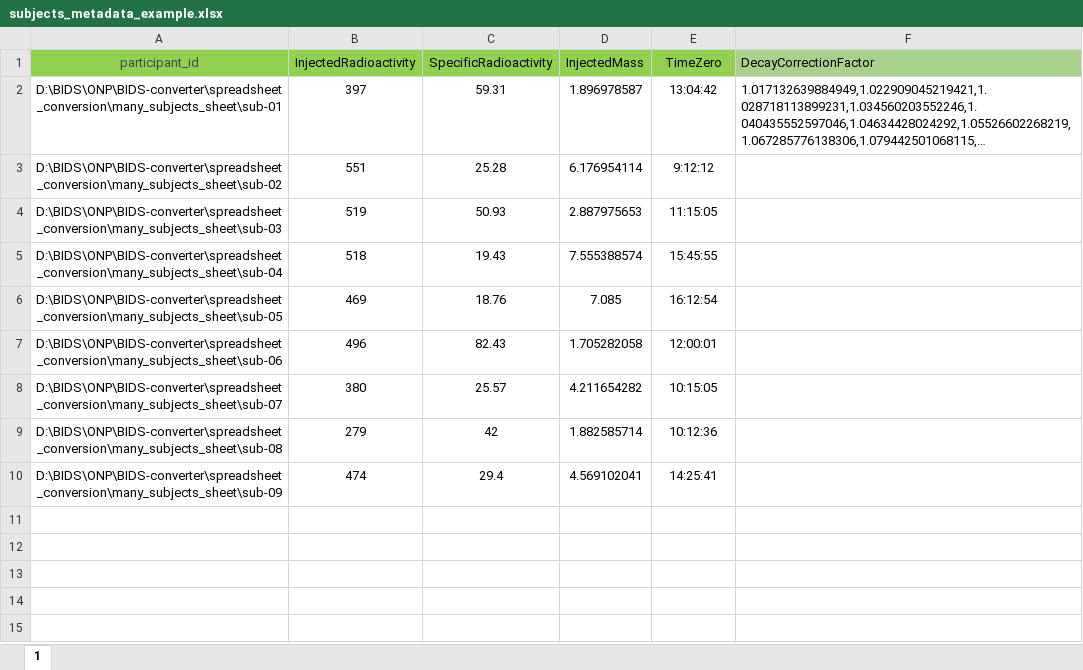
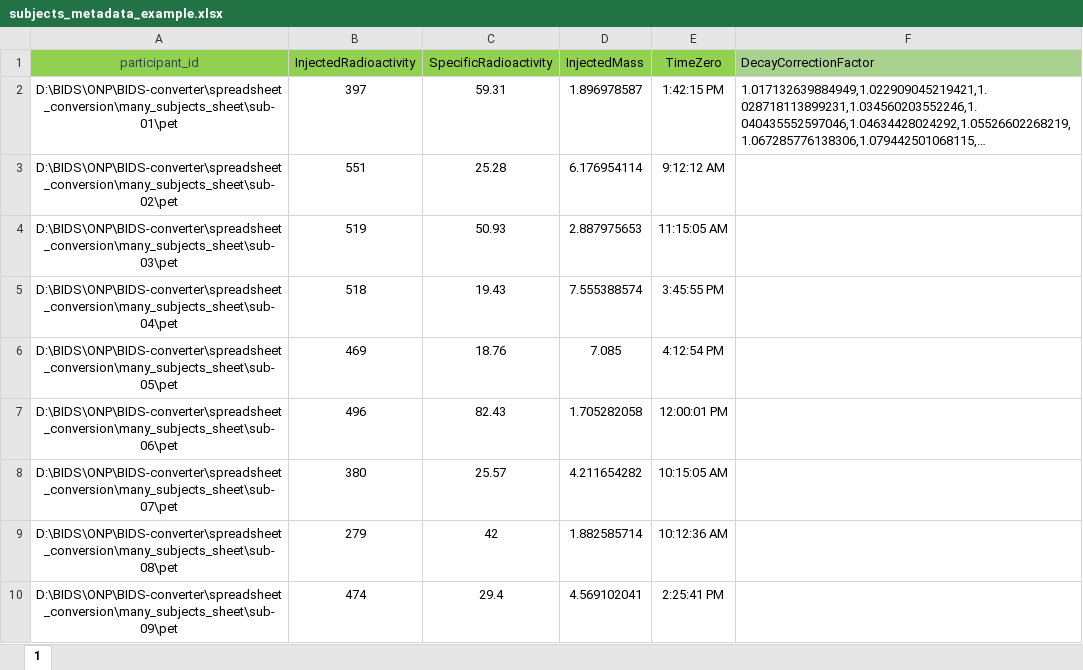
Before and after one commit to openneuropet/PET2BIDS, an Excel workbook: spreadsheet_conversion/many_subjects_sheet/subjects_metadata_example.xlsx, sheet 1, drawn as a sheet; long unchanged cells end in …; values as stored, in another font and other column widths than the file's, no borders; the diff names each change by its address in the sheet, - before the commit and + after, or states it on an @@ line.

Commit message:
spreadsheet updates

```diff
--- a/spreadsheet_conversion/many_subjects_sheet/subjects_metadata_example.xlsx (sheet 1)
+++ b/spreadsheet_conversion/many_subjects_sheet/subjects_metadata_example.xlsx (sheet 1)
-A2 (participant_id): D:\BIDS\ONP\BIDS-converter\spreadsheet_conversion\many_subjects_sheet\sub-01
+A2 (participant_id): D:\BIDS\ONP\BIDS-converter\spreadsheet_conversion\many_subjects_sheet\sub-01\pet
-E2 (TimeZero): 13:04:42
+E2 (TimeZero): 1:42:15 PM
-A3 (participant_id): D:\BIDS\ONP\BIDS-converter\spreadsheet_conversion\many_subjects_sheet\sub-02
+A3 (participant_id): D:\BIDS\ONP\BIDS-converter\spreadsheet_conversion\many_subjects_sheet\sub-02\pet
-E3 (TimeZero): 9:12:12
+E3 (TimeZero): 9:12:12 AM
-A4 (participant_id): D:\BIDS\ONP\BIDS-converter\spreadsheet_conversion\many_subjects_sheet\sub-03
+A4 (participant_id): D:\BIDS\ONP\BIDS-converter\spreadsheet_conversion\many_subjects_sheet\sub-03\pet
-E4 (TimeZero): 11:15:05
+E4 (TimeZero): 11:15:05 AM
-A5 (participant_id): D:\BIDS\ONP\BIDS-converter\spreadsheet_conversion\many_subjects_sheet\sub-04
+A5 (participant_id): D:\BIDS\ONP\BIDS-converter\spreadsheet_conversion\many_subjects_sheet\sub-04\pet
-E5 (TimeZero): 15:45:55
+E5 (TimeZero): 3:45:55 PM
-A6 (participant_id): D:\BIDS\ONP\BIDS-converter\spreadsheet_conversion\many_subjects_sheet\sub-05
+A6 (participant_id): D:\BIDS\ONP\BIDS-converter\spreadsheet_conversion\many_subjects_sheet\sub-05\pet
-E6 (TimeZero): 16:12:54
+E6 (TimeZero): 4:12:54 PM
-A7 (participant_id): D:\BIDS\ONP\BIDS-converter\spreadsheet_conversion\many_subjects_sheet\sub-06
+A7 (participant_id): D:\BIDS\ONP\BIDS-converter\spreadsheet_conversion\many_subjects_sheet\sub-06\pet
-E7 (TimeZero): 12:00:01
+E7 (TimeZero): 12:00:01 PM
-A8 (participant_id): D:\BIDS\ONP\BIDS-converter\spreadsheet_conversion\many_subjects_sheet\sub-07
+A8 (participant_id): D:\BIDS\ONP\BIDS-converter\spreadsheet_conversion\many_subjects_sheet\sub-07\pet
-E8 (TimeZero): 10:15:05
+E8 (TimeZero): 10:15:05 AM
-A9 (participant_id): D:\BIDS\ONP\BIDS-converter\spreadsheet_conversion\many_subjects_sheet\sub-08
+A9 (participant_id): D:\BIDS\ONP\BIDS-converter\spreadsheet_conversion\many_subjects_sheet\sub-08\pet
-E9 (TimeZero): 10:12:36
+E9 (TimeZero): 10:12:36 AM
-A10 (participant_id): D:\BIDS\ONP\BIDS-converter\spreadsheet_conversion\many_subjects_sheet\sub-09
+A10 (participant_id): D:\BIDS\ONP\BIDS-converter\spreadsheet_conversion\many_subjects_sheet\sub-09\pet
-E10 (TimeZero): 14:25:41
+E10 (TimeZero): 2:25:41 PM
```
Also changed, not shown: 3 other files.
